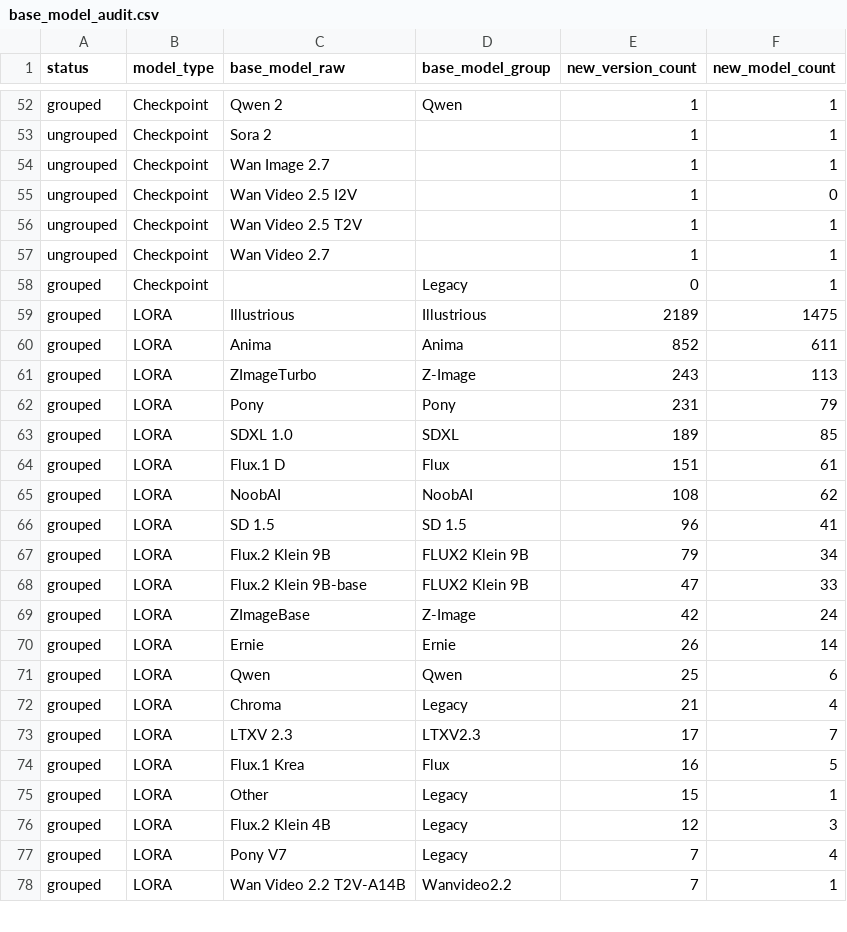
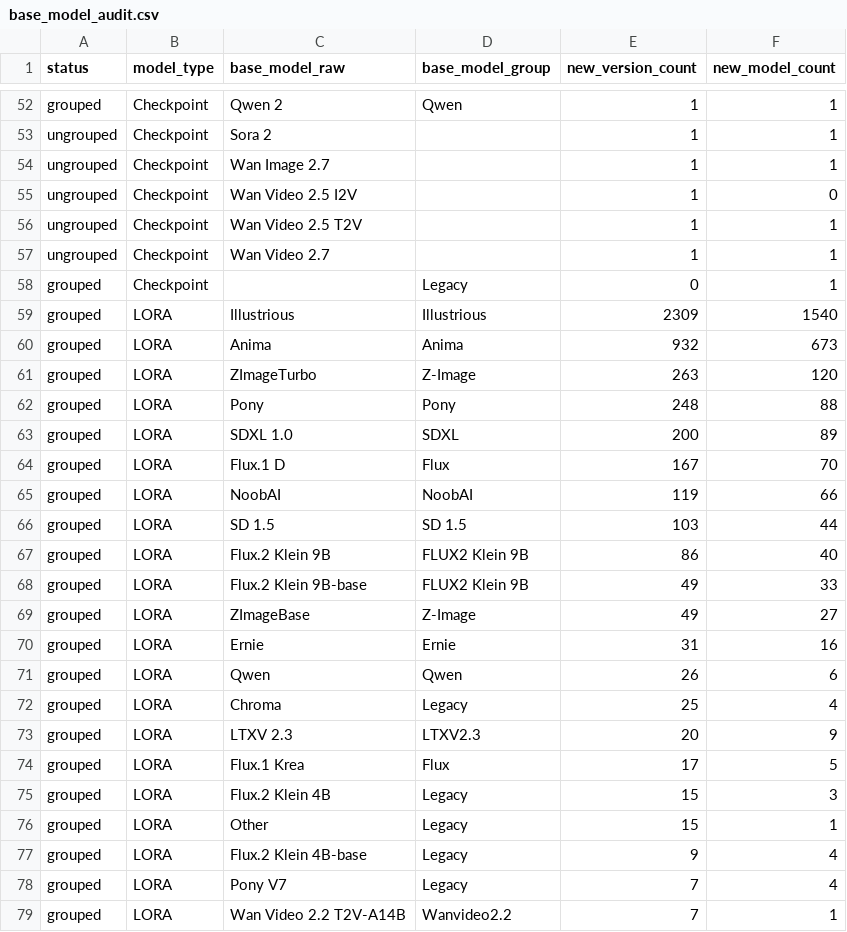
Before and after one commit to Shiba-2-shiba/civiresearch-experimental, a CSV file: data/exports/base_model_audit.csv, drawn as a sheet; only a part is shown, gaps mark what is left out; the diff covers the shown part only.

```diff
--- a/data/exports/base_model_audit.csv
+++ b/data/exports/base_model_audit.csv
@@ -58,20 +58,21 @@ ungrouped,Checkpoint,Wan Video 2.7,,1,1
 grouped,Checkpoint,,Legacy,0,1
-grouped,LORA,Illustrious,Illustrious,2189,1475
-grouped,LORA,Anima,Anima,852,611
-grouped,LORA,ZImageTurbo,Z-Image,243,113
-grouped,LORA,Pony,Pony,231,79
-grouped,LORA,SDXL 1.0,SDXL,189,85
-grouped,LORA,Flux.1 D,Flux,151,61
-grouped,LORA,NoobAI,NoobAI,108,62
-grouped,LORA,SD 1.5,SD 1.5,96,41
-grouped,LORA,Flux.2 Klein 9B,FLUX2 Klein 9B,79,34
-grouped,LORA,Flux.2 Klein 9B-base,FLUX2 Klein 9B,47,33
-grouped,LORA,ZImageBase,Z-Image,42,24
-grouped,LORA,Ernie,Ernie,26,14
-grouped,LORA,Qwen,Qwen,25,6
-grouped,LORA,Chroma,Legacy,21,4
-grouped,LORA,LTXV 2.3,LTXV2.3,17,7
-grouped,LORA,Flux.1 Krea,Flux,16,5
+grouped,LORA,Illustrious,Illustrious,2309,1540
+grouped,LORA,Anima,Anima,932,673
+grouped,LORA,ZImageTurbo,Z-Image,263,120
+grouped,LORA,Pony,Pony,248,88
+grouped,LORA,SDXL 1.0,SDXL,200,89
+grouped,LORA,Flux.1 D,Flux,167,70
+grouped,LORA,NoobAI,NoobAI,119,66
+grouped,LORA,SD 1.5,SD 1.5,103,44
+grouped,LORA,Flux.2 Klein 9B,FLUX2 Klein 9B,86,40
+grouped,LORA,Flux.2 Klein 9B-base,FLUX2 Klein 9B,49,33
+grouped,LORA,ZImageBase,Z-Image,49,27
+grouped,LORA,Ernie,Ernie,31,16
+grouped,LORA,Qwen,Qwen,26,6
+grouped,LORA,Chroma,Legacy,25,4
+grouped,LORA,LTXV 2.3,LTXV2.3,20,9
+grouped,LORA,Flux.1 Krea,Flux,17,5
+grouped,LORA,Flux.2 Klein 4B,Legacy,15,3
 grouped,LORA,Other,Legacy,15,1
-grouped,LORA,Flux.2 Klein 4B,Legacy,12,3
+grouped,LORA,Flux.2 Klein 4B-base,Legacy,9,4
 grouped,LORA,Pony V7,Legacy,7,4
```
Also changed, not shown: 3 added rows, 4 removed rows and 15 edited cells elsewhere in this file, data/daily_counts.csv, data/exports/monthly_counts.csv, 2 other files.
